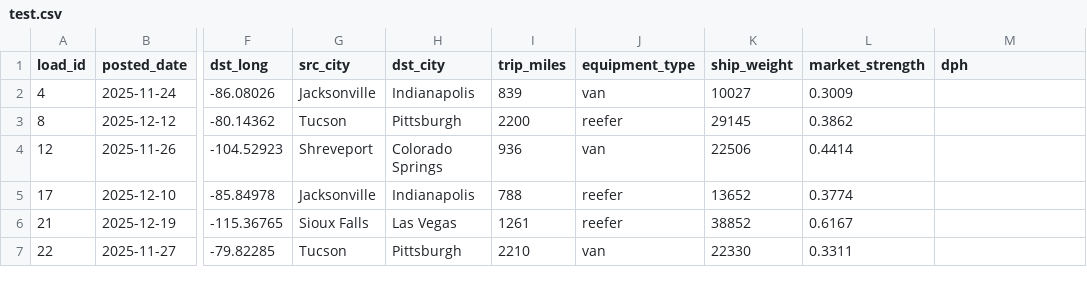
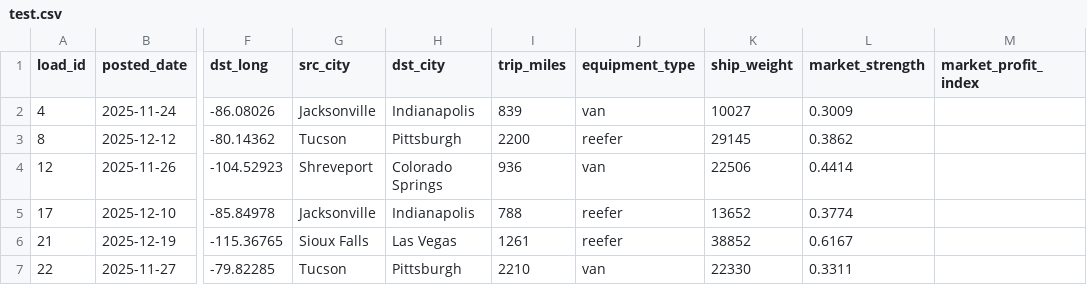
Before and after one commit to Spotter-Labs-Inc/ML-assessment-material, a CSV file: data/test.csv, drawn as a sheet; only a part is shown, gaps mark what is left out; the diff names each change by its address in the sheet, - before the commit and + after, or states it on an @@ line.

Commit message:
Rename column dph -> market_profit_index

```diff
--- a/data/test.csv
+++ b/data/test.csv
-M1: dph
+M1: market_profit_index
```
